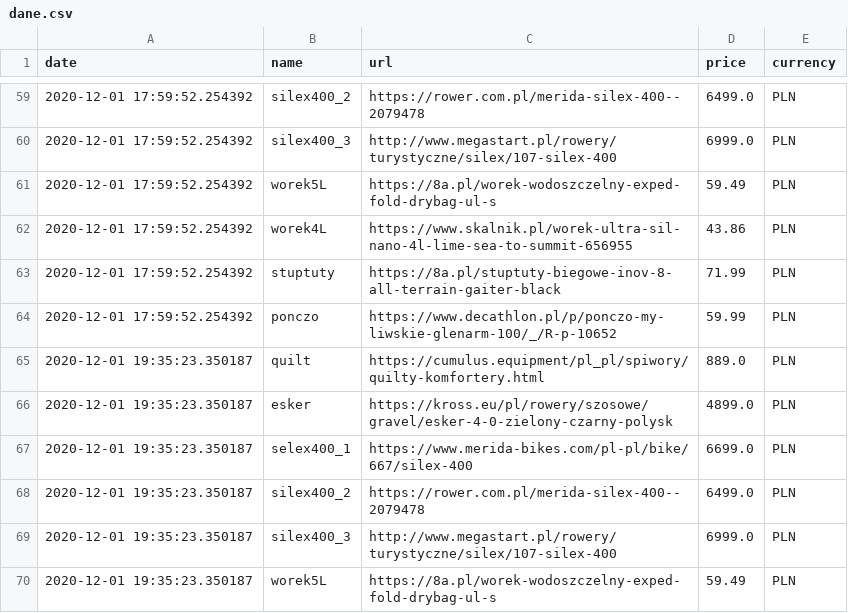
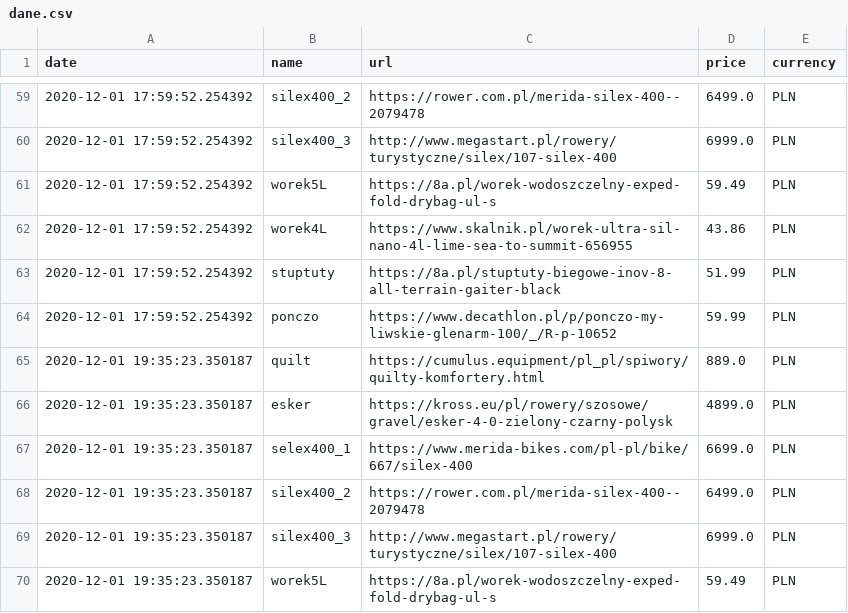
Before and after one commit to truecapehorn/MyScrapper, a CSV file: Dane/dane.csv (was dane.csv), drawn as a sheet; only a part is shown, gaps mark what is left out.

Commit message:
nowe dane w odzielnych plikach, dodanie modulu pandas_operations

```diff
--- a/dane.csv
+++ b/Dane/dane.csv
@@ -62,3 +62,3 @@ date,name,url,price,currency
 2020-12-01 17:59:52.254392,worek4L,https://www.skalnik.pl/worek-ultra-sil-nano-4l-lime-sea-to-summit-656955,43.86,PLN
-2020-12-01 17:59:52.254392,stuptuty,https://8a.pl/stuptuty-biegowe-inov-8-all-terrain-gaiter-black,71.99,PLN
+2020-12-01 17:59:52.254392,stuptuty,https://8a.pl/stuptuty-biegowe-inov-8-all-terrain-gaiter-black,51.99,PLN
 2020-12-01 17:59:52.254392,ponczo,https://www.decathlon.pl/p/ponczo-my-liwskie-glenarm-100/_/R-p-10652,59.99,PLN
```
Also changed, not shown: 8 other files.
